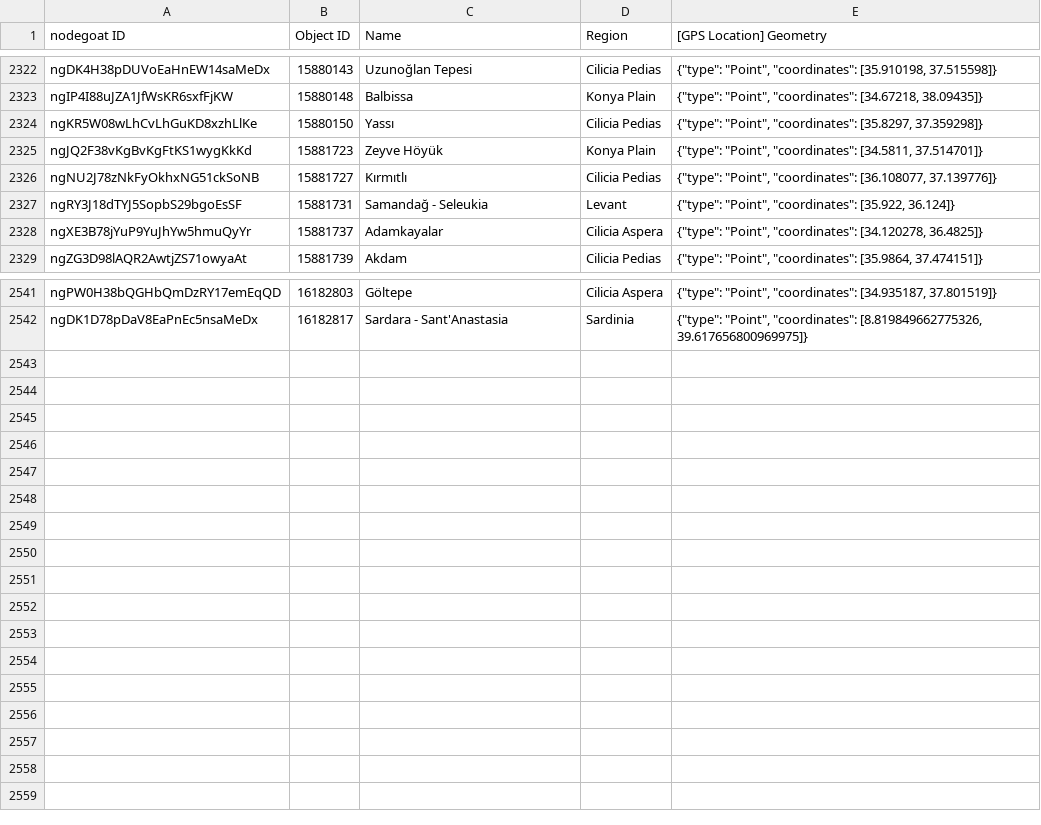
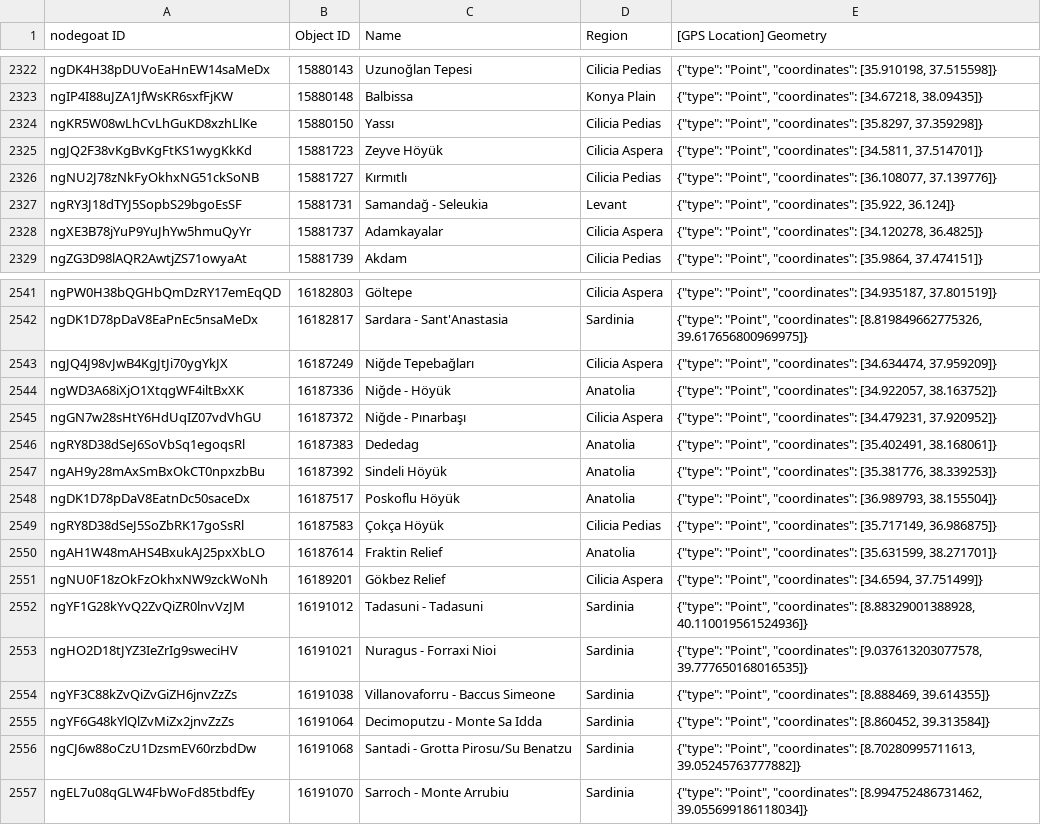
Before and after one commit to pyzmark/migmag, a CSV file: places.csv, drawn as a sheet; only a part is shown, gaps mark what is left out.

Commit message:
Data update for Wed 28 Feb 2024 04:03:20 PM MST

```diff
--- a/places.csv
+++ b/places.csv
@@ -2324,3 +2324,3 @@ ngIP4I88uJZA1JfWsKR6sxfFjKW,15880148,Balbissa,Konya Plain,"{""type"": ""Point"",
 ngKR5W08wLhCvLhGuKD8xzhLlKe,15880150,Yassı,Cilicia Pedias,"{""type"": ""Point"", ""coordinates"": [35.8297, 37.359298]}"
-ngJQ2F38vKgBvKgFtKS1wygKkKd,15881723,Zeyve Höyük,Konya Plain,"{""type"": ""Point"", ""coordinates"": [34.5811, 37.514701]}"
+ngJQ2F38vKgBvKgFtKS1wygKkKd,15881723,Zeyve Höyük,Cilicia Aspera,"{""type"": ""Point"", ""coordinates"": [34.5811, 37.514701]}"
 ngNU2J78zNkFyOkhxNG51ckSoNB,15881727,Kırmıtlı,Cilicia Pedias,"{""type"": ""Point"", ""coordinates"": [36.108077, 37.139776]}"
@@ -2542 +2542,16 @@ ngPW0H38bQGHbQmDzRY17emEqQD,16182803,Göltepe,Cilicia Aspera,"{""type"": ""Point
 ngDK1D78pDaV8EaPnEc5nsaMeDx,16182817,Sardara - Sant'Anastasia,Sardinia,"{""type"": ""Point"", ""coordinates"": [8.819849662775326, 39.617656800969975]}"
+ngJQ4J98vJwB4KgJtJi70ygYkJX,16187249,Niğde Tepebağları,Cilicia Aspera,"{""type"": ""Point"", ""coordinates"": [34.634474, 37.959209]}"
+ngWD3A68iXjO1XtqgWF4iltBxXK,16187336,Niğde - Höyük,Anatolia,"{""type"": ""Point"", ""coordinates"": [34.922057, 38.163752]}"
+ngGN7w28sHtY6HdUqIZ07vdVhGU,16187372,Niğde - Pınarbaşı,Cilicia Aspera,"{""type"": ""Point"", ""coordinates"": [34.479231, 37.920952]}"
+ngRY8D38dSeJ6SoVbSq1egoqsRl,16187383,Dededag,Anatolia,"{""type"": ""Point"", ""coordinates"": [35.402491, 38.168061]}"
+ngAH9y28mAxSmBxOkCT0npxzbBu,16187392,Sindeli Höyük,Anatolia,"{""type"": ""Point"", ""coordinates"": [35.381776, 38.339253]}"
+ngDK1D78pDaV8EatnDc50saceDx,16187517,Poskoflu Höyük,Anatolia,"{""type"": ""Point"", ""coordinates"": [36.989793, 38.155504]}"
+ngRY8D38dSeJ5SoZbRK17goSsRl,16187583,Çokça Höyük,Cilicia Pedias,"{""type"": ""Point"", ""coordinates"": [35.717149, 36.986875]}"
+ngAH1W48mAHS4BxukAJ25pxXbLO,16187614,Fraktin Relief,Anatolia,"{""type"": ""Point"", ""coordinates"": [35.631599, 38.271701]}"
+ngNU0F18zOkFzOkhxNW9zckWoNh,16189201,Gökbez Relief,Cilicia Aspera,"{""type"": ""Point"", ""coordinates"": [34.6594, 37.751499]}"
+ngYF1G28kYvQ2ZvQiZR0lnvVzJM,16191012,Tadasuni - Tadasuni,Sardinia,"{""type"": ""Point"", ""coordinates"": [8.88329001388928, 40.110019561524936]}"
+ngHO2D18tJYZ3IeZrIg9sweciHV,16191021,Nuragus - Forraxi Nioi,Sardinia,"{""type"": ""Point"", ""coordinates"": [9.037613203077578, 39.777650168016535]}"
+ngYF3C88kZvQiZvGiZH6jnvZzZs,16191038,Villanovaforru - Baccus Simeone,Sardinia,"{""type"": ""Point"", ""coordinates"": [8.888469, 39.614355]}"
+ngYF6G48kYlQlZvMiZx2jnvZzZs,16191064,Decimoputzu - Monte Sa Idda,Sardinia,"{""type"": ""Point"", ""coordinates"": [8.860452, 39.313584]}"
+ngCJ6w88oCzU1DzsmEV60rzbdDw,16191068,Santadi - Grotta Pirosu/Su Benatzu,Sardinia,"{""type"": ""Point"", ""coordinates"": [8.70280995711613, 39.05245763777882]}"
+ngEL7u08qGLW4FbWoFd85tbdfEy,16191070,Sarroch - Monte Arrubiu,Sardinia,"{""type"": ""Point"", ""coordinates"": [8.994752486731462, 39.055699186118034]}"
```
Also changed, not shown: mythjour.csv, 5 other files.
